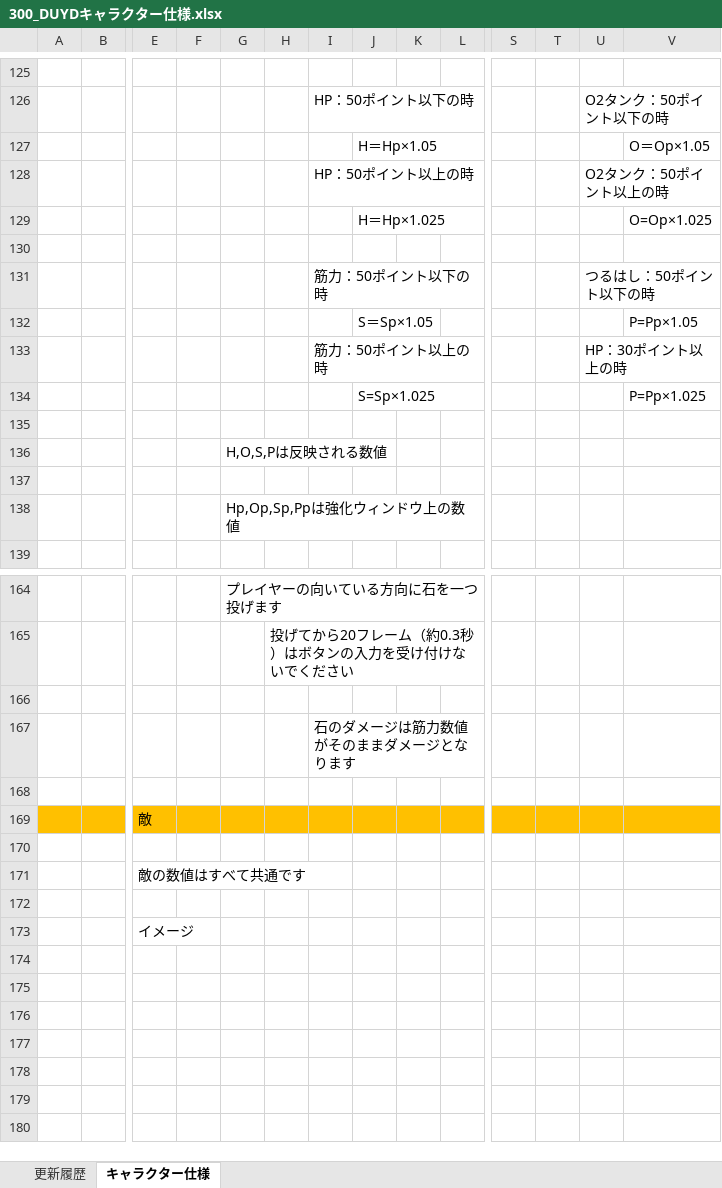
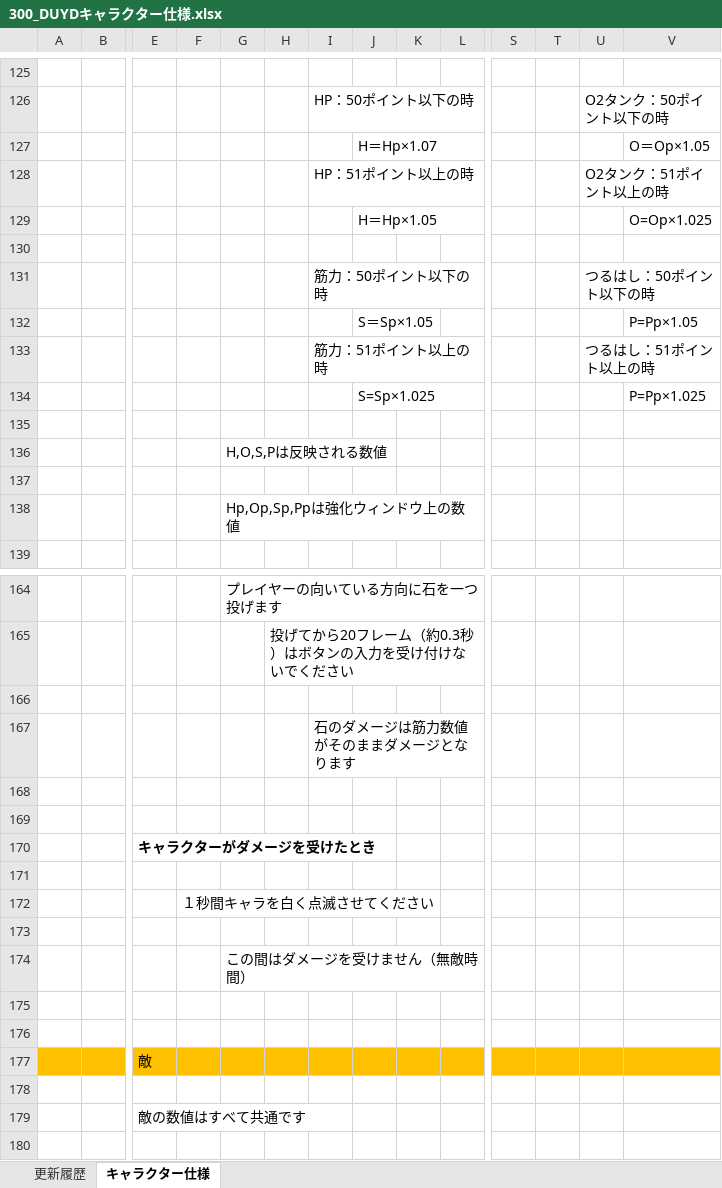
Before and after one commit to TY-110213/DUYD, an Excel workbook: Document/300_DUYDキャラクター仕様.xlsx, sheet キャラクター仕様, drawn as a sheet; only a part is shown, gaps mark what is left out; the shorter side is filled out with more unchanged rows; values as stored, in another font and other column widths than the file's, no borders; charts and pictures not drawn; removed rows and columns are numbered as before the commit, all else as after; rows hold the shown columns only; the diff covers the shown part only; the diff names each change by its address in the sheet, - before the commit and + after, or states it on an @@ line.

Commit message:
キャラクター仕様作成

```diff
--- a/Document/300_DUYDキャラクター仕様.xlsx (sheet キャラクター仕様)
+++ b/Document/300_DUYDキャラクター仕様.xlsx (sheet キャラクター仕様)
-J127: H＝Hp×1.05
+J127: H＝Hp×1.07
-I128: HP：50ポイント以上の時
+I128: HP：51ポイント以上の時
-U128: O2タンク：50ポイント以上の時
+U128: O2タンク：51ポイント以上の時
-J129: H＝Hp×1.025
+J129: H＝Hp×1.05
-row 133:  |  |  |  |  |  | 筋力：50ポイント以上の時 |  |  |  |  |  | HP：30ポイント以上の時
+row 133:  |  |  |  |  |  | 筋力：51ポイント以上の時 |  |  |  |  |  | つるはし：51ポイント以上の時
+row 169: (empty)
+row 170:  |  | キャラクターがダメージを受けたとき
+row 171: (empty)
+row 172:  |  |  | １秒間キャラを白く点滅させてください
+row 173: (empty)
+row 174:  |  |  |  | この間はダメージを受けません（無敵時間）
+row 175: (empty)
+row 176: (empty)
```
Also changed, not shown: 43 added rows and 1 edited cell elsewhere in this sheet, sheet 更新履歴, charts or pictures.
